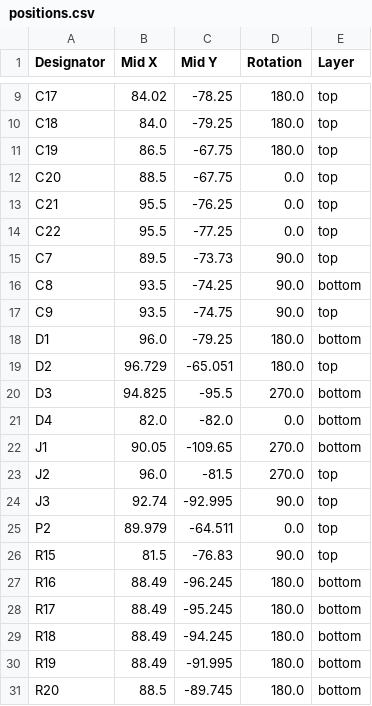
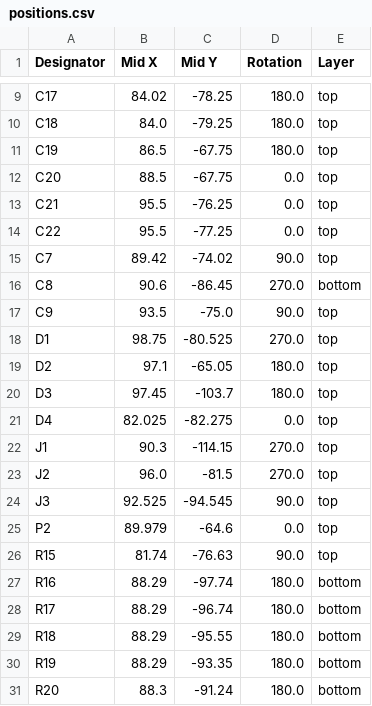
Before and after one commit to souptik-samanta/Hackducky, a CSV file: production/positions.csv, drawn as a sheet; only a part is shown, gaps mark what is left out; the diff covers the shown part only.

```diff
--- a/production/positions.csv
+++ b/production/positions.csv
@@ -14,18 +14,18 @@ C21,95.5,-76.25,0.0,top
 C22,95.5,-77.25,0.0,top
-C7,89.5,-73.73,90.0,top
-C8,93.5,-74.25,90.0,bottom
-C9,93.5,-74.75,90.0,top
-D1,96.0,-79.25,180.0,bottom
-D2,96.729,-65.051,180.0,top
-D3,94.825,-95.5,270.0,bottom
-D4,82.0,-82.0,0.0,bottom
-J1,90.05,-109.65,270.0,bottom
+C7,89.42,-74.02,90.0,top
+C8,90.6,-86.45,270.0,bottom
+C9,93.5,-75.0,90.0,top
+D1,98.75,-80.525,270.0,top
+D2,97.1,-65.05,180.0,top
+D3,97.45,-103.7,180.0,top
+D4,82.025,-82.275,0.0,top
+J1,90.3,-114.15,270.0,top
 J2,96.0,-81.5,270.0,top
-J3,92.74,-92.995,90.0,top
-P2,89.979,-64.511,0.0,top
-R15,81.5,-76.83,90.0,top
-R16,88.49,-96.245,180.0,bottom
-R17,88.49,-95.245,180.0,bottom
-R18,88.49,-94.245,180.0,bottom
-R19,88.49,-91.995,180.0,bottom
-R20,88.5,-89.745,180.0,bottom
+J3,92.525,-94.545,90.0,top
+P2,89.979,-64.6,0.0,top
+R15,81.74,-76.63,90.0,top
+R16,88.29,-97.74,180.0,bottom
+R17,88.29,-96.74,180.0,bottom
+R18,88.29,-95.55,180.0,bottom
+R19,88.29,-93.35,180.0,bottom
+R20,88.3,-91.24,180.0,bottom
```
Also changed, not shown: 42 edited cells elsewhere in this file, production/bom.csv, production/designators.csv, 31 other files.
